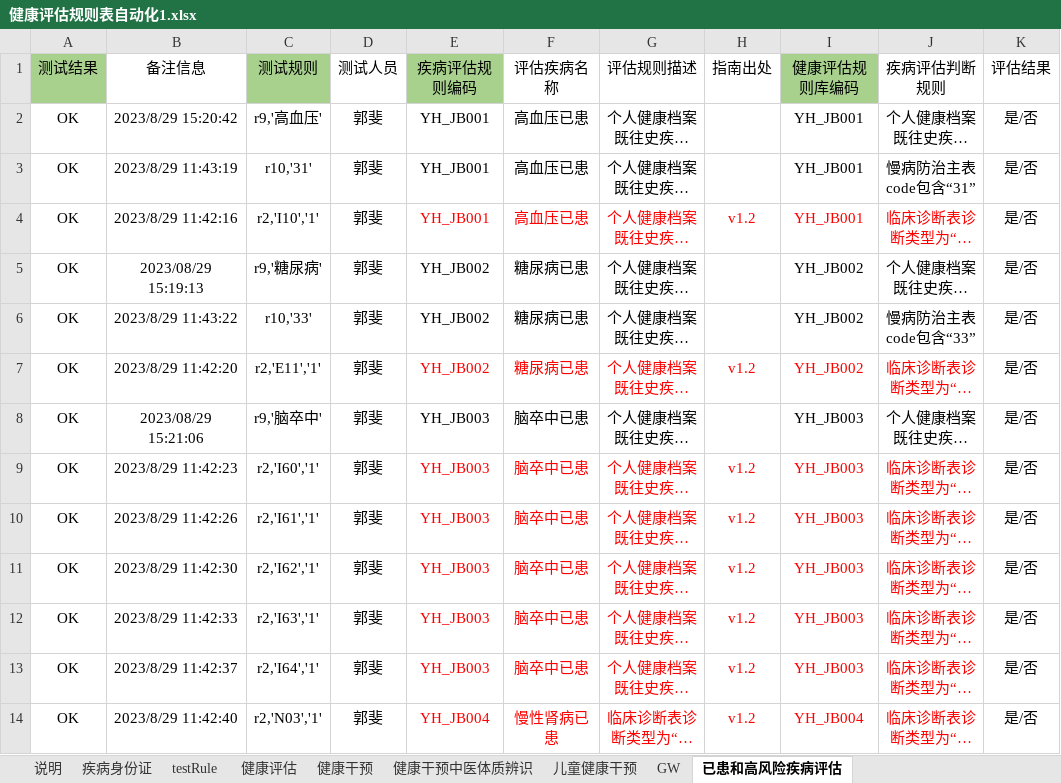
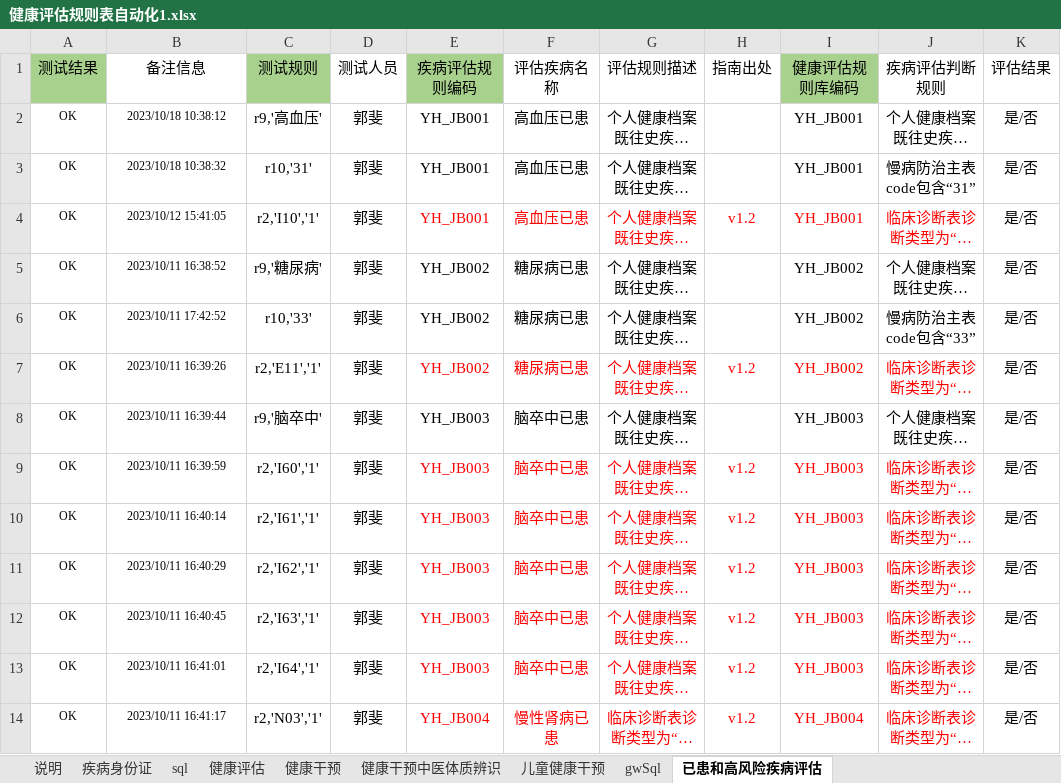
Before and after one commit to skducn/project, an Excel workbook: instance/zyjk/CHC/健康评估规则表自动化1.xlsx, sheet 已患和高风险疾病评估, drawn as a sheet; only a part is shown; long unchanged cells end in …; values as stored, in another font and other column widths than the file's, no borders; the diff covers the shown part only; the diff names each change by its address in the sheet, - before the commit and + after, or states it on an @@ line.

```diff
--- a/instance/zyjk/CHC/健康评估规则表自动化1.xlsx (sheet 已患和高风险疾病评估)
+++ b/instance/zyjk/CHC/健康评估规则表自动化1.xlsx (sheet 已患和高风险疾病评估)
-sheet tab: testRule
+sheet tab: sql
-sheet tab: GW
+sheet tab: gwSql
@@ A2:B14 text size: smaller @@
-B2 (备注信息): 2023/8/29 15:20:42
+B2 (备注信息): 2023/10/18 10:38:12
-B3 (备注信息): 2023/8/29 11:43:19
+B3 (备注信息): 2023/10/18 10:38:32
-B4 (备注信息): 2023/8/29 11:42:16
+B4 (备注信息): 2023/10/12 15:41:05
-B5 (备注信息): 2023/08/29 15:19:13
+B5 (备注信息): 2023/10/11 16:38:52
-B6 (备注信息): 2023/8/29 11:43:22
+B6 (备注信息): 2023/10/11 17:42:52
-B7 (备注信息): 2023/8/29 11:42:20
+B7 (备注信息): 2023/10/11 16:39:26
-B8 (备注信息): 2023/08/29 15:21:06
+B8 (备注信息): 2023/10/11 16:39:44
-B9 (备注信息): 2023/8/29 11:42:23
+B9 (备注信息): 2023/10/11 16:39:59
-B10 (备注信息): 2023/8/29 11:42:26
+B10 (备注信息): 2023/10/11 16:40:14
-B11 (备注信息): 2023/8/29 11:42:30
+B11 (备注信息): 2023/10/11 16:40:29
-B12 (备注信息): 2023/8/29 11:42:33
+B12 (备注信息): 2023/10/11 16:40:45
-B13 (备注信息): 2023/8/29 11:42:37
+B13 (备注信息): 2023/10/11 16:41:01
-B14 (备注信息): 2023/8/29 11:42:40
+B14 (备注信息): 2023/10/11 16:41:17
```
Also changed, not shown: 22 edited cells and cell formats elsewhere in this sheet, sheet 健康评估, sheet 健康干预, sheet sql, sheet 说明, sheet 健康干预中医体质辨识, sheet 疾病身份证, 1 more sheet, instance/zyjk/CHC/rule/健康评估规则表自动化1.xlsx, 4 other files.
